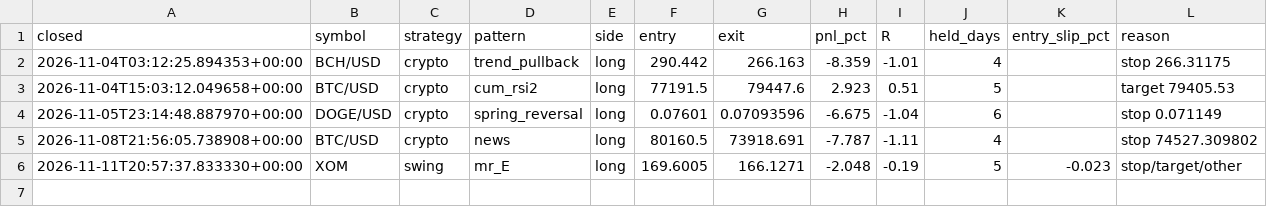
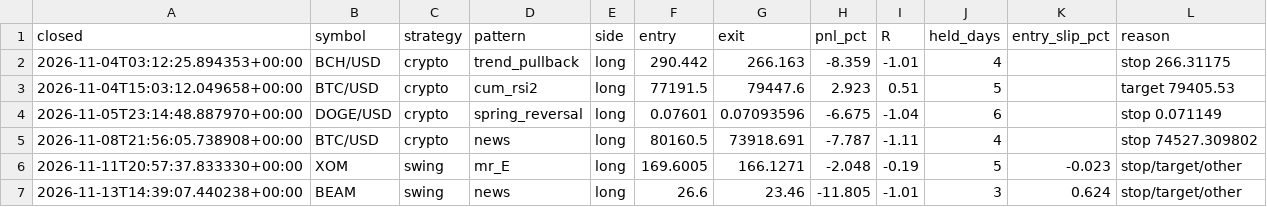
Before and after one commit to orico2007/newsbot, a CSV file: data/trades.csv, drawn as a sheet.

```diff
--- a/data/trades.csv
+++ b/data/trades.csv
@@ -6 +6,2 @@ closed,symbol,strategy,pattern,side,entry,exit,pnl_pct,R,held_days,entry_slip_pc
 2026-11-11T20:57:37.833330+00:00,XOM,swing,mr_E,long,169.6005,166.1271,-2.048,-0.19,5,-0.023,stop/target/other
+2026-11-13T14:39:07.440238+00:00,BEAM,swing,news,long,26.6,23.46,-11.805,-1.01,3,0.624,stop/target/other
```
Also changed, not shown: 3 other files.
